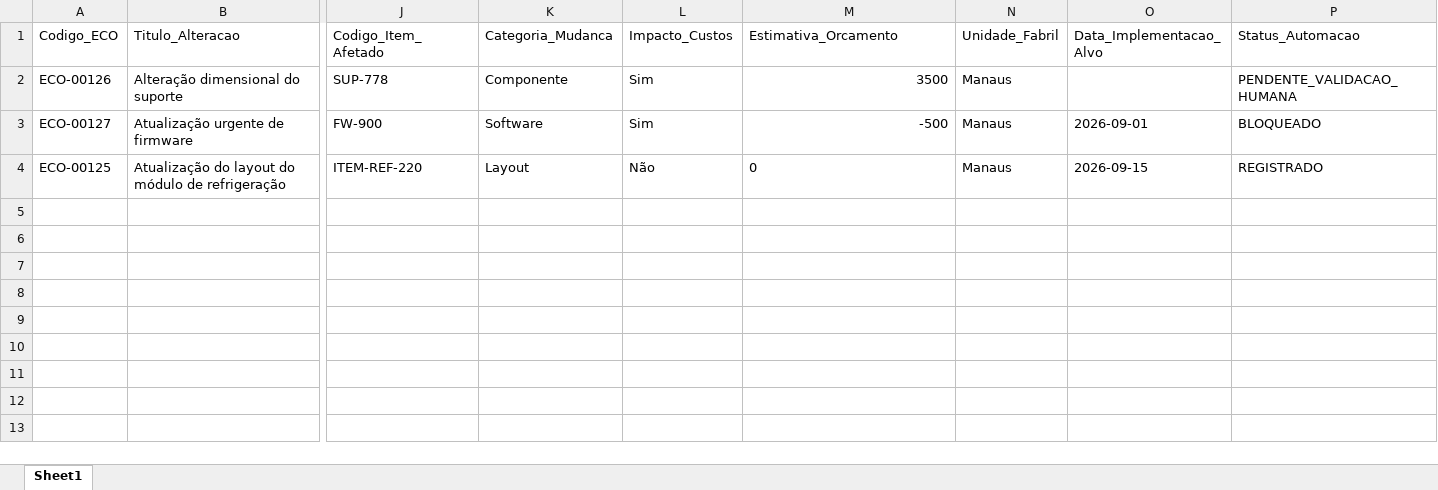
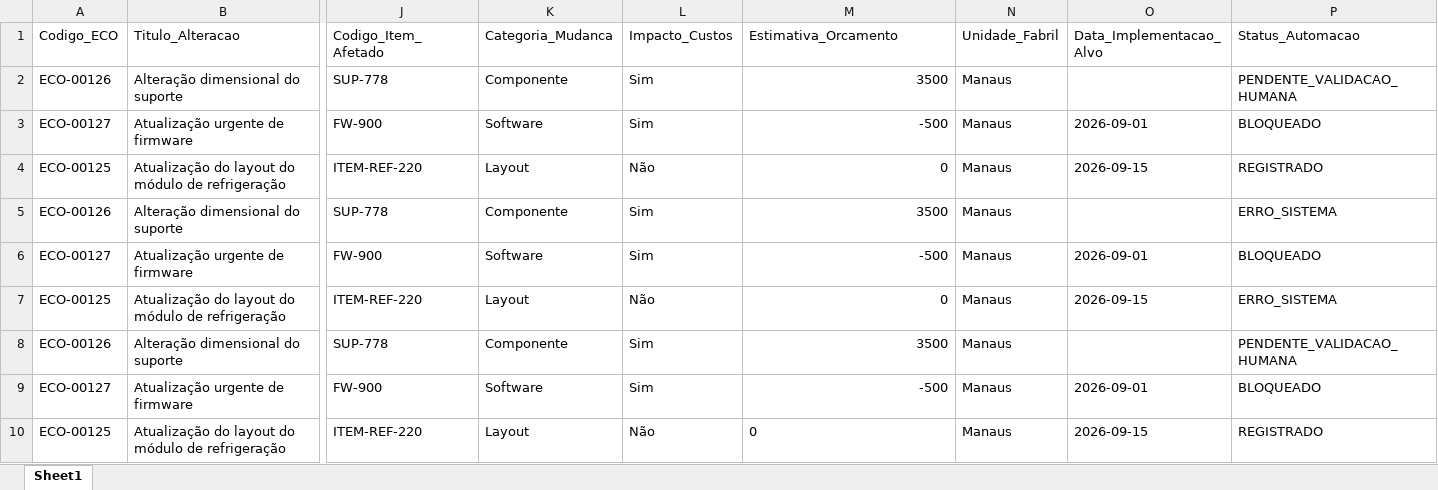
Before and after one commit to KarolVSDev/Avaliacao_03, an Excel workbook: 02_AUTOMACAO_ECOS/data/controle_mestre_ecos.xlsx, sheet Sheet1, drawn as a sheet; only a part is shown, gaps mark what is left out; values as stored, in another font and other column widths than the file's, no borders; rows hold the shown columns only; the diff names each change by its address in the sheet, - before the commit and + after, or states it on an @@ line.

```diff
--- a/02_AUTOMACAO_ECOS/data/controle_mestre_ecos.xlsx (sheet Sheet1)
+++ b/02_AUTOMACAO_ECOS/data/controle_mestre_ecos.xlsx (sheet Sheet1)
-M4 alignment: left
+M4 alignment: right
+row 5: ECO-00126 | Alteração dimensional do suporte | SUP-778 | Componente | Sim | 3500 | Manaus |  | ERRO_SISTEMA
+row 6: ECO-00127 | Atualização urgente de firmware | FW-900 | Software | Sim | -500 | Manaus | 2026-09-01 | BLOQUEADO
+row 7: ECO-00125 | Atualização do layout do módulo de refrigeração | ITEM-REF-220 | Layout | Não | 0 | Manaus | 2026-09-15 | ERRO_SISTEMA
+row 8: ECO-00126 | Alteração dimensional do suporte | SUP-778 | Componente | Sim | 3500 | Manaus |  | PENDENTE_VALIDACAO_HUMANA
+row 9: ECO-00127 | Atualização urgente de firmware | FW-900 | Software | Sim | -500 | Manaus | 2026-09-01 | BLOQUEADO
+row 10: ECO-00125 | Atualização do layout do módulo de refrigeração | ITEM-REF-220 | Layout | Não | 0 | Manaus | 2026-09-15 | REGISTRADO
```
Also changed, not shown: 4 other files.
